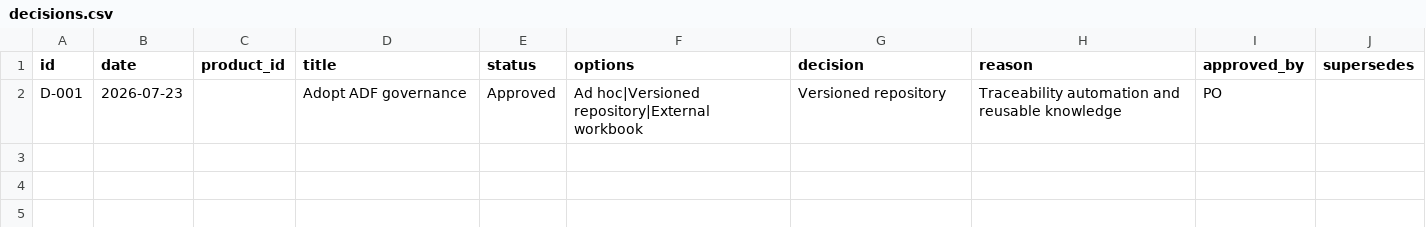
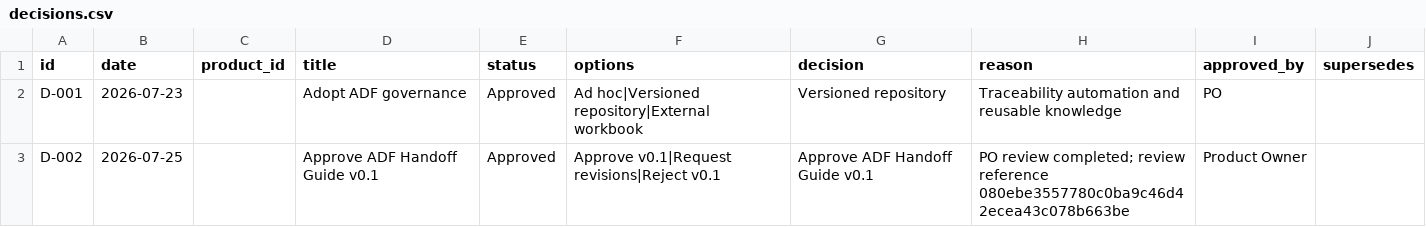
Before and after one commit to paulnguyen2833/03_AI_Design_Factory, a CSV file: 11_decision_log/decisions.csv, drawn as a sheet.

Commit message:
add approval file docs/HANDOFF_GUIDE.md, update 11_decision_log/decisions.csv for d-001/002

```diff
--- a/11_decision_log/decisions.csv
+++ b/11_decision_log/decisions.csv
@@ -2 +2,2 @@ id,date,product_id,title,status,options,decision,reason,approved_by,supersedes
 D-001,2026-07-23,,Adopt ADF governance,Approved,"Ad hoc|Versioned repository|External workbook",Versioned repository,"Traceability automation and reusable knowledge",PO,
+D-002,2026-07-25,,Approve ADF Handoff Guide v0.1,Approved,"Approve v0.1|Request revisions|Reject v0.1",Approve ADF Handoff Guide v0.1,"PO review completed; review reference 080ebe3557780c0ba9c46d42ecea43c078b663be",Product Owner,
```
Also changed, not shown: 1 other file.
